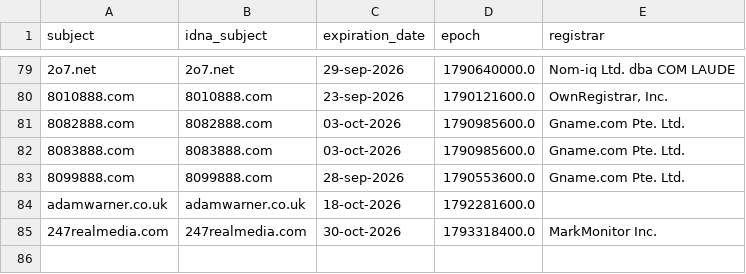
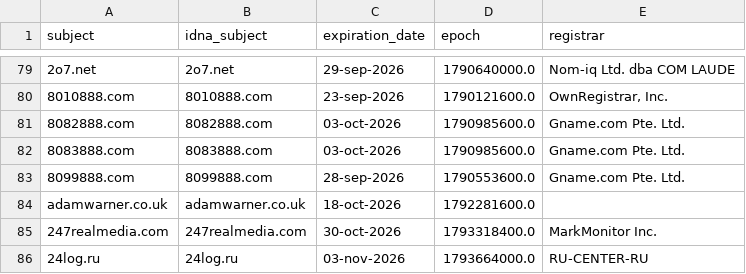
Before and after one commit to PyFunceble/ci_test, a CSV file: .pyfunceble/whois.csv, drawn as a sheet; only a part is shown, gaps mark what is left out; the diff names each change by its address in the sheet, - before the commit and + after, or states it on an @@ line.

```diff
--- a/.pyfunceble/whois.csv
+++ b/.pyfunceble/whois.csv
+row 86: 24log.ru | 24log.ru | 03-nov-2026 | 1793664000.0 | RU-CENTER-RU
```
Also changed, not shown: 8 other files.
